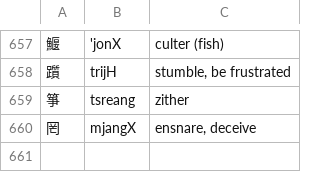
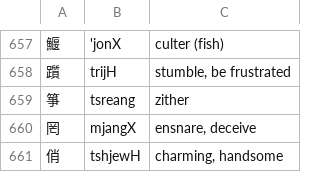
Before and after one commit to increpare/middle_chinese_converter, a TSV file: standalone/data/ad_hoc_doc.tsv, drawn as a sheet; only a part is shown, gaps mark what is left out; the diff names each change by its address in the sheet, - before the commit and + after, or states it on an @@ line.

```diff
--- a/standalone/data/ad_hoc_doc.tsv
+++ b/standalone/data/ad_hoc_doc.tsv
+row 661: 俏 | tshjewH | charming, handsome
```
Also changed, not shown: 5 other files.
